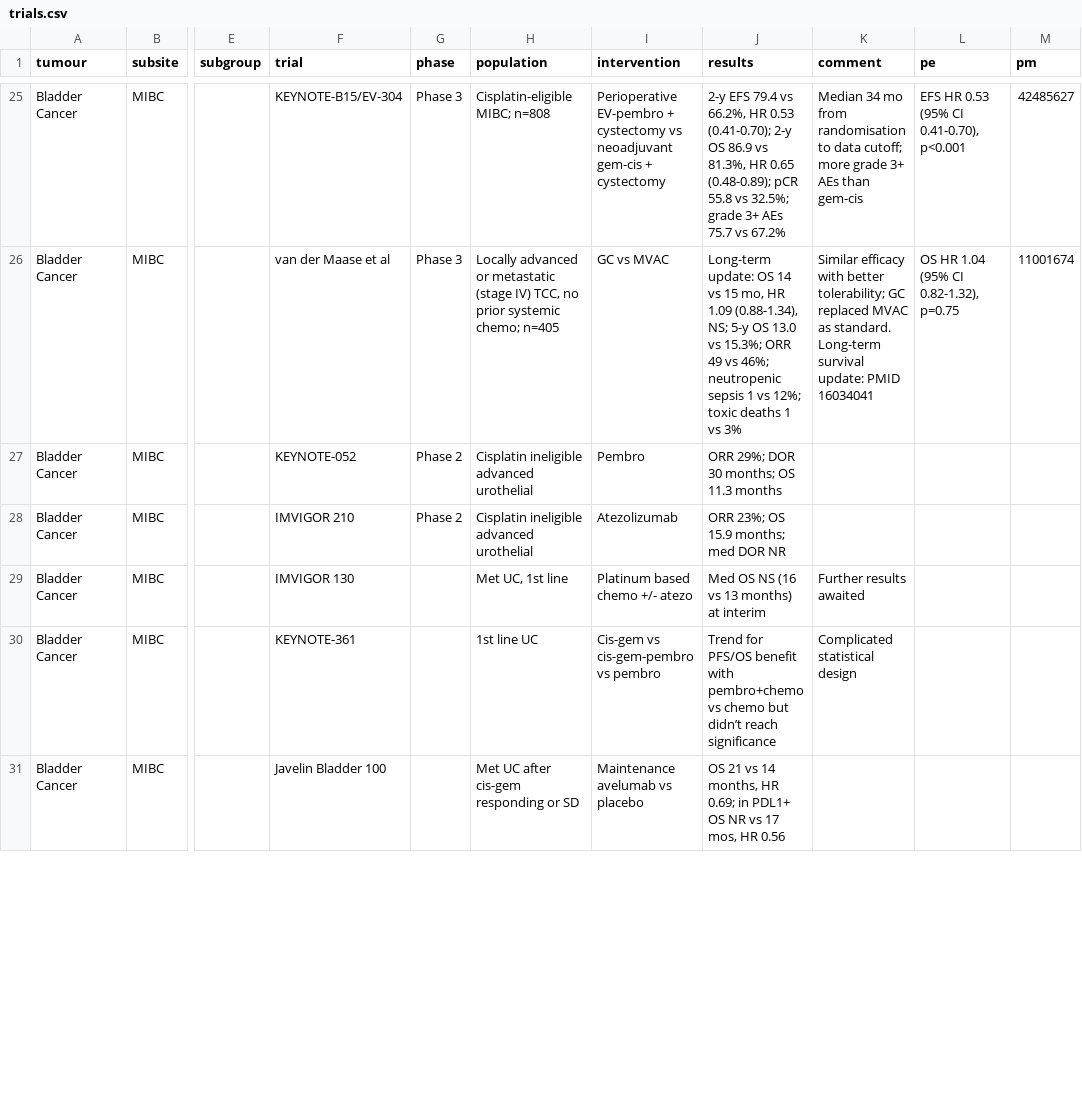
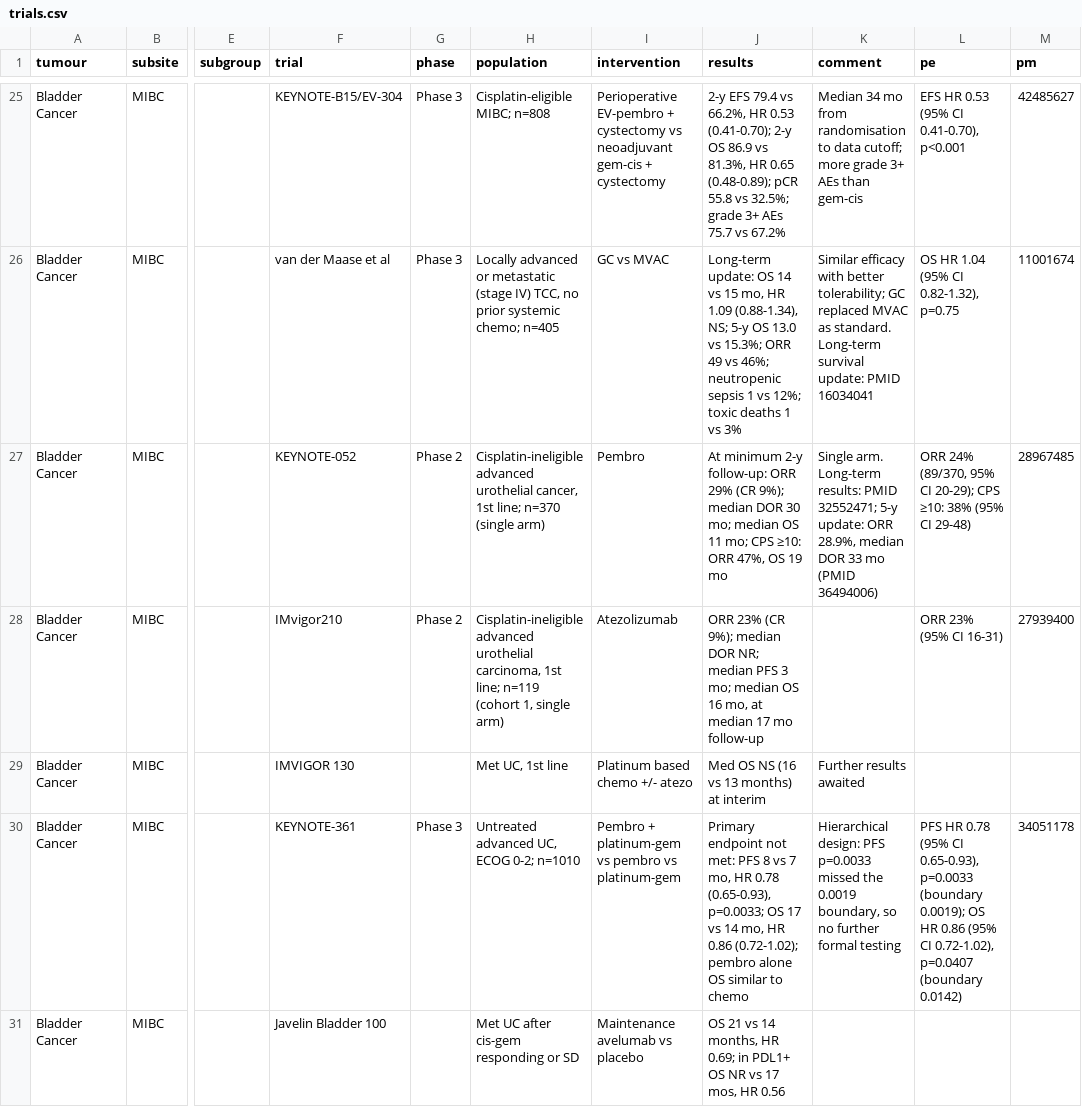
Before and after one commit to david7254672/landmark-trials, a CSV file: data/trials.csv, drawn as a sheet; only a part is shown, gaps mark what is left out; the diff covers the shown part only; the diff names each change by its address in the sheet, - before the commit and + after, or states it on an @@ line.

```diff
--- a/data/trials.csv
+++ b/data/trials.csv
-H27 (population): Cisplatin ineligible advanced urothelial
+H27 (population): Cisplatin-ineligible advanced urothelial cancer, 1st line; n=370 (single arm)
-J27 (results): ORR 29%; DOR 30 months; OS 11.3 months
+J27 (results): At minimum 2-y follow-up: ORR 29% (CR 9%); median DOR 30 mo; median OS 11 mo; CPS ≥10: ORR 47%, OS 19 mo
-K27 (comment): (empty)
+K27 (comment): Single arm. Long-term results: PMID 32552471; 5-y update: ORR 28.9%, median DOR 33 mo (PMID 36494006)
-L27 (pe): (empty)
+L27 (pe): ORR 24% (89/370, 95% CI 20-29); CPS ≥10: 38% (95% CI 29-48)
-M27 (pm): (empty)
+M27 (pm): 28967485
-F28 (trial): IMVIGOR 210
+F28 (trial): IMvigor210
-H28 (population): Cisplatin ineligible advanced urothelial
+H28 (population): Cisplatin-ineligible advanced urothelial carcinoma, 1st line; n=119 (cohort 1, single arm)
-J28 (results): ORR 23%; OS 15.9 months; med DOR NR
+J28 (results): ORR 23% (CR 9%); median DOR NR; median PFS 3 mo; median OS 16 mo, at median 17 mo follow-up
-L28 (pe): (empty)
+L28 (pe): ORR 23% (95% CI 16-31)
-M28 (pm): (empty)
+M28 (pm): 27939400
-G30 (phase): (empty)
+G30 (phase): Phase 3
-H30 (population): 1st line UC
+H30 (population): Untreated advanced UC, ECOG 0-2; n=1010
-I30 (intervention): Cis-gem vs cis-gem-pembro vs pembro
+I30 (intervention): Pembro + platinum-gem vs pembro vs platinum-gem
-J30 (results): Trend for PFS/OS benefit with pembro+chemo vs chemo but didn’t reach significance
+J30 (results): Primary endpoint not met: PFS 8 vs 7 mo, HR 0.78 (0.65-0.93), p=0.0033; OS 17 vs 14 mo, HR 0.86 (0.72-1.02); pembro alone OS similar to chemo
-K30 (comment): Complicated statistical design
+K30 (comment): Hierarchical design: PFS p=0.0033 missed the 0.0019 boundary, so no further formal testing
-L30 (pe): (empty)
+L30 (pe): PFS HR 0.78 (95% CI 0.65-0.93), p=0.0033 (boundary 0.0019); OS HR 0.86 (95% CI 0.72-1.02), p=0.0407 (boundary 0.0142)
-M30 (pm): (empty)
+M30 (pm): 34051178
```
Also changed, not shown: 21 edited cells elsewhere in this file, 1 other file.
